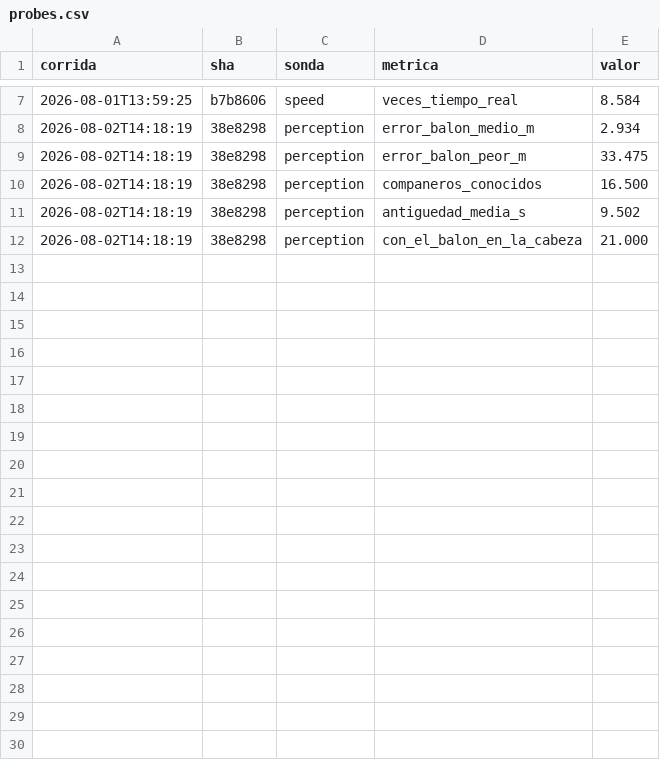
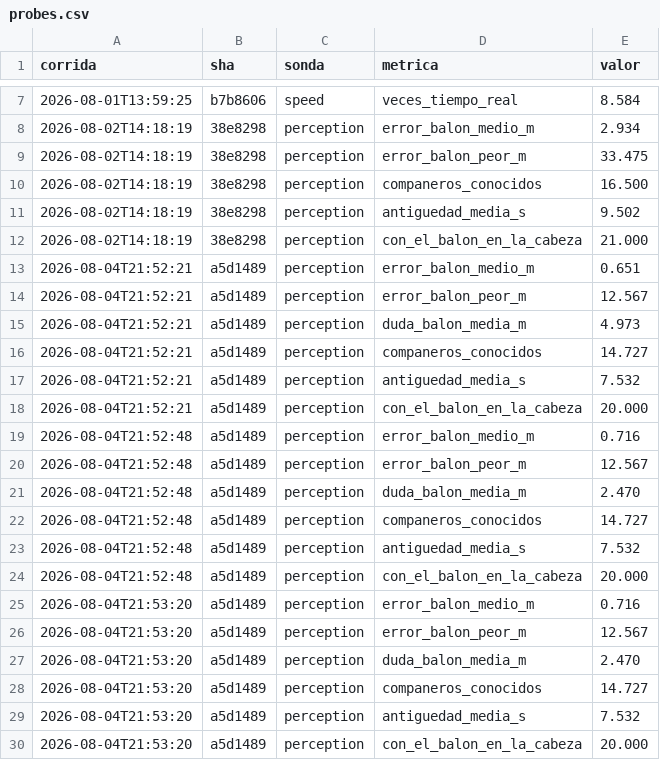
Before and after one commit to Uneven3/simulador-futbol, a CSV file: measurements/probes.csv, drawn as a sheet; only a part is shown, gaps mark what is left out.

```diff
--- a/measurements/probes.csv
+++ b/measurements/probes.csv
@@ -12 +12,19 @@ corrida,sha,sonda,metrica,valor
 2026-08-02T14:18:19,38e8298,perception,con_el_balon_en_la_cabeza,21.000
+2026-08-04T21:52:21,a5d1489,perception,error_balon_medio_m,0.651
+2026-08-04T21:52:21,a5d1489,perception,error_balon_peor_m,12.567
+2026-08-04T21:52:21,a5d1489,perception,duda_balon_media_m,4.973
+2026-08-04T21:52:21,a5d1489,perception,companeros_conocidos,14.727
+2026-08-04T21:52:21,a5d1489,perception,antiguedad_media_s,7.532
+2026-08-04T21:52:21,a5d1489,perception,con_el_balon_en_la_cabeza,20.000
+2026-08-04T21:52:48,a5d1489,perception,error_balon_medio_m,0.716
+2026-08-04T21:52:48,a5d1489,perception,error_balon_peor_m,12.567
+2026-08-04T21:52:48,a5d1489,perception,duda_balon_media_m,2.470
+2026-08-04T21:52:48,a5d1489,perception,companeros_conocidos,14.727
+2026-08-04T21:52:48,a5d1489,perception,antiguedad_media_s,7.532
+2026-08-04T21:52:48,a5d1489,perception,con_el_balon_en_la_cabeza,20.000
+2026-08-04T21:53:20,a5d1489,perception,error_balon_medio_m,0.716
+2026-08-04T21:53:20,a5d1489,perception,error_balon_peor_m,12.567
+2026-08-04T21:53:20,a5d1489,perception,duda_balon_media_m,2.470
+2026-08-04T21:53:20,a5d1489,perception,companeros_conocidos,14.727
+2026-08-04T21:53:20,a5d1489,perception,antiguedad_media_s,7.532
+2026-08-04T21:53:20,a5d1489,perception,con_el_balon_en_la_cabeza,20.000
```
Also changed, not shown: 9 other files.
